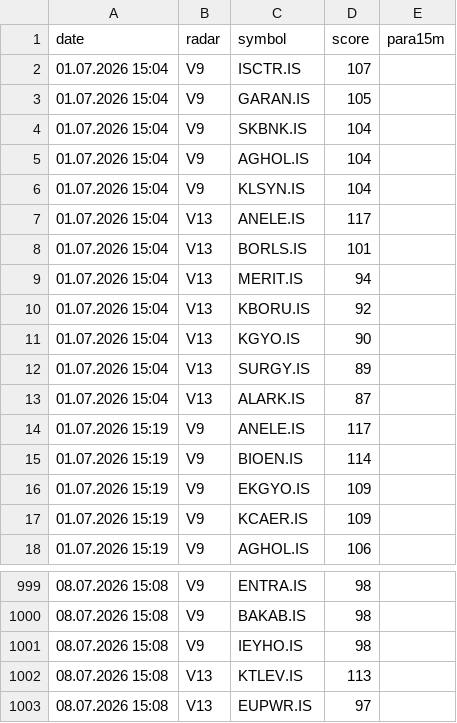
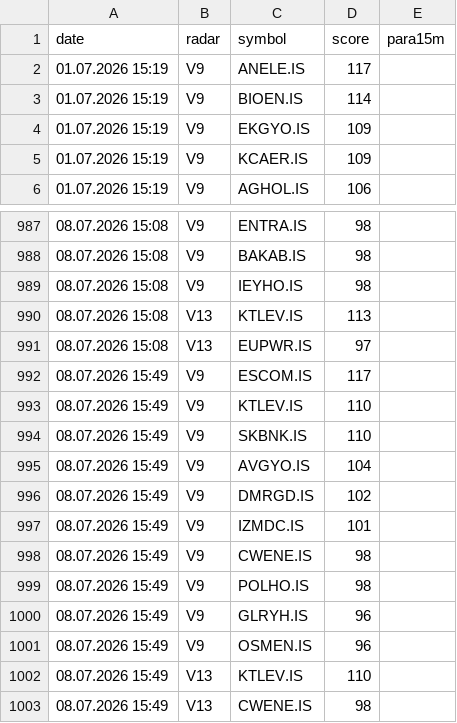
Before and after one commit to gokhan-bist-radar/gokhan-bist-radar, a CSV file: radar_memory.csv, drawn as a sheet; only a part is shown, gaps mark what is left out.

```diff
--- a/radar_memory.csv
+++ b/radar_memory.csv
@@ -1,14 +1,2 @@
 date,radar,symbol,score,para15m
-01.07.2026 15:04,V9,ISCTR.IS,107,
-01.07.2026 15:04,V9,GARAN.IS,105,
-01.07.2026 15:04,V9,SKBNK.IS,104,
-01.07.2026 15:04,V9,AGHOL.IS,104,
-01.07.2026 15:04,V9,KLSYN.IS,104,
-01.07.2026 15:04,V13,ANELE.IS,117,
-01.07.2026 15:04,V13,BORLS.IS,101,
-01.07.2026 15:04,V13,MERIT.IS,94,
-01.07.2026 15:04,V13,KBORU.IS,92,
-01.07.2026 15:04,V13,KGYO.IS,90,
-01.07.2026 15:04,V13,SURGY.IS,89,
-01.07.2026 15:04,V13,ALARK.IS,87,
 01.07.2026 15:19,V9,ANELE.IS,117,
@@ -1003 +991,13 @@ date,radar,symbol,score,para15m
 08.07.2026 15:08,V13,EUPWR.IS,97,
+08.07.2026 15:49,V9,ESCOM.IS,117,
+08.07.2026 15:49,V9,KTLEV.IS,110,
+08.07.2026 15:49,V9,SKBNK.IS,110,
+08.07.2026 15:49,V9,AVGYO.IS,104,
+08.07.2026 15:49,V9,DMRGD.IS,102,
+08.07.2026 15:49,V9,IZMDC.IS,101,
+08.07.2026 15:49,V9,CWENE.IS,98,
+08.07.2026 15:49,V9,POLHO.IS,98,
+08.07.2026 15:49,V9,GLRYH.IS,96,
+08.07.2026 15:49,V9,OSMEN.IS,96,
+08.07.2026 15:49,V13,KTLEV.IS,110,
+08.07.2026 15:49,V13,CWENE.IS,98,
```
Also changed, not shown: radar_performance.csv, radar_signals.csv.
